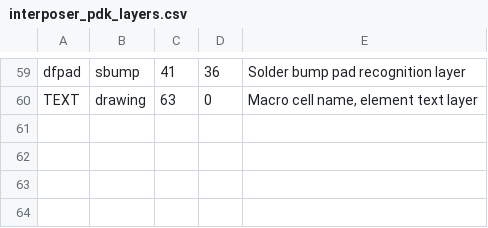
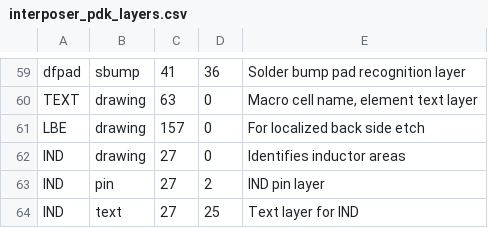
Before and after one commit to IHP-GmbH/OpenIntM4TM2, a CSV file: interposer_pdk_layers.csv, drawn as a sheet; only a part is shown, gaps mark what is left out; the diff names each change by its address in the sheet, - before the commit and + after, or states it on an @@ line.

Commit message:
Add LBE and IND layers, fix layer display patterns
- Add LBE layer (157/0) for localized backside etch applications
- Add IND layer (27/0,27/2,27/25) as visual inductor marker
- Expand layer stack from 17 to 19 base layers
- Copy 9_1_lbe.drc rule deck for LBE design rules
- Update layers_def.drc and layers_definitions.lvs with new layers
- Fix layer display issue: insert 1248 lines of custom dither patterns
  and line styles from original sg13g2.lyp (patterns C0-C53, styles C0-C11)
- Layers now display correctly on initial GDS load without requiring
  technology switching
- Update documentation in README and CSV layer definitions

```diff
--- a/interposer_pdk_layers.csv
+++ b/interposer_pdk_layers.csv
+row 61: LBE | drawing | 157 | 0 | For localized back side etch
+row 62: IND | drawing | 27 | 0 | Identifies inductor areas
+row 63: IND | pin | 27 | 2 | IND pin layer
+row 64: IND | text | 27 | 25 | Text layer for IND
```
Also changed, not shown: 5 other files.
